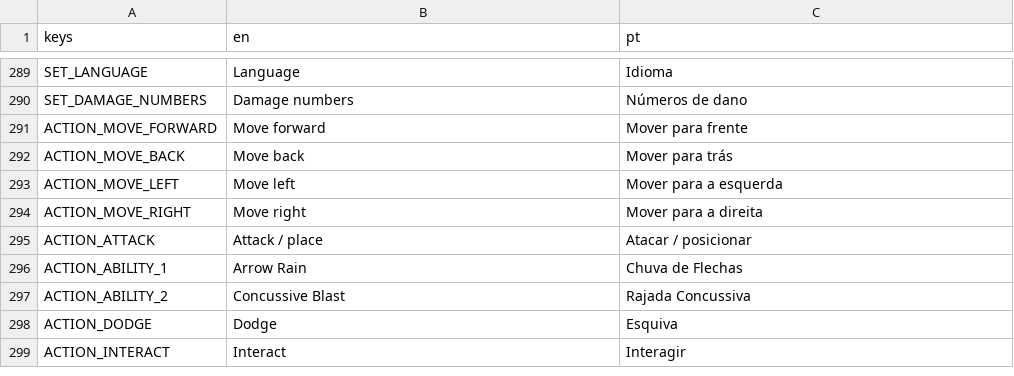
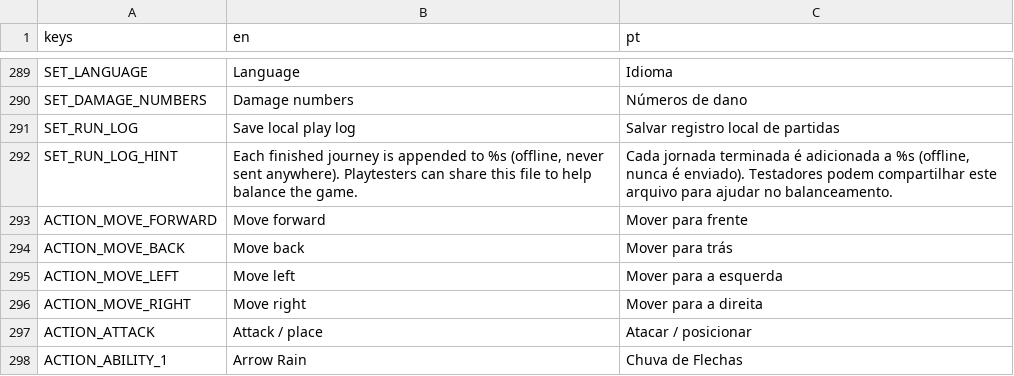
Before and after one commit to Luketss/Endless-Siege, a CSV file: locale/translations.csv, drawn as a sheet; only a part is shown, gaps mark what is left out; the shorter side is filled out with more unchanged rows; the diff names each change by its address in the sheet, - before the commit and + after, or states it on an @@ line.

```diff
--- a/locale/translations.csv
+++ b/locale/translations.csv
+row 291: SET_RUN_LOG | Save local play log | Salvar registro local de partidas
+row 292: SET_RUN_LOG_HINT | Each finished journey is appended to %s (offline, never sent anywhere). Playtesters can share this file to help balance the game. | Cada jornada terminada é adicionada a %s (offline, nunca é enviado). Testadores podem compartilhar este arquivo para ajudar no balanceamento.
```
Also changed, not shown: 13 other files.
